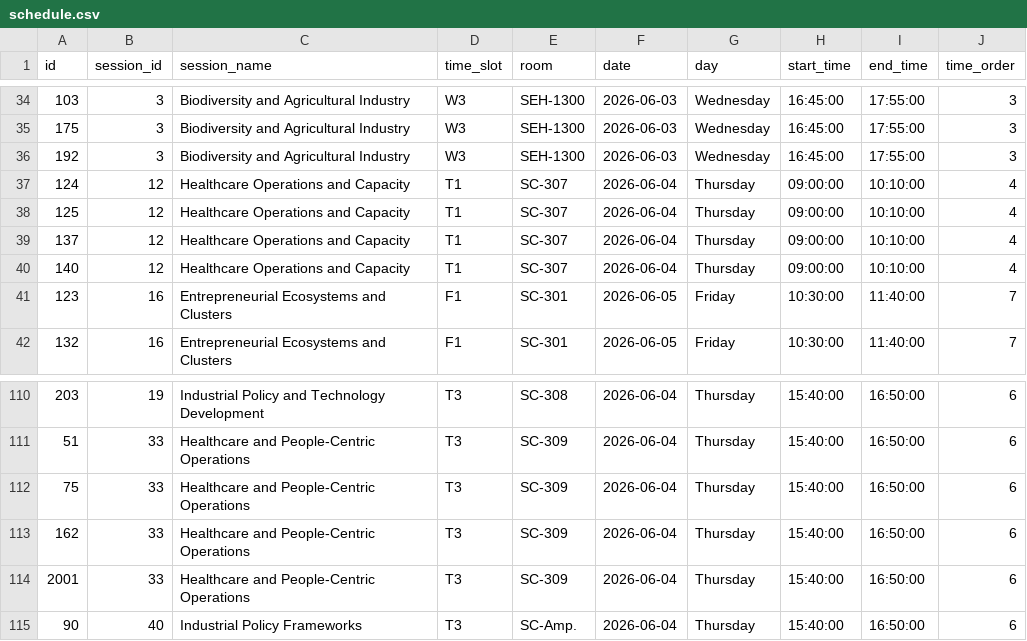
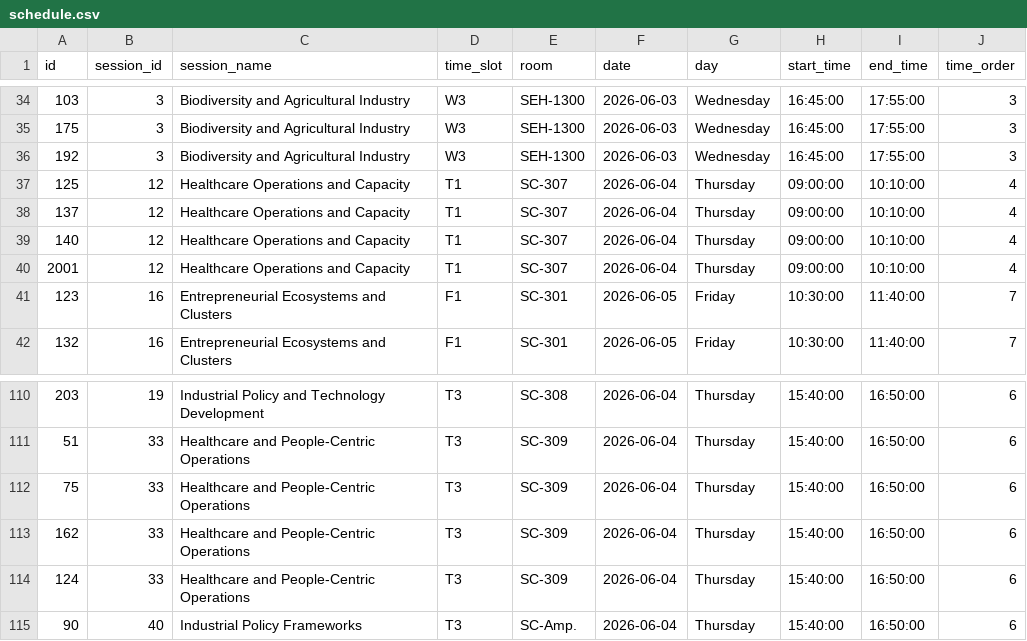
Before and after one commit to jhelvy/isa-2026-schedule, a CSV file: data/schedule.csv, drawn as a sheet; only a part is shown, gaps mark what is left out.

```diff
--- a/data/schedule.csv
+++ b/data/schedule.csv
@@ -36,3 +36,2 @@ id,session_id,session_name,time_slot,room,date,day,start_time,end_time,time_orde
 192,3,Biodiversity and Agricultural Industry,W3,SEH-1300,2026-06-03,Wednesday,16:45:00,17:55:00,3
-124,12,Healthcare Operations and Capacity,T1,SC-307,2026-06-04,Thursday,09:00:00,10:10:00,4
 125,12,Healthcare Operations and Capacity,T1,SC-307,2026-06-04,Thursday,09:00:00,10:10:00,4
@@ -40,2 +39,3 @@ id,session_id,session_name,time_slot,room,date,day,start_time,end_time,time_orde
 140,12,Healthcare Operations and Capacity,T1,SC-307,2026-06-04,Thursday,09:00:00,10:10:00,4
+2001,12,Healthcare Operations and Capacity,T1,SC-307,2026-06-04,Thursday,09:00:00,10:10:00,4
 123,16,Entrepreneurial Ecosystems and Clusters,F1,SC-301,2026-06-05,Friday,10:30:00,11:40:00,7
@@ -113,3 +113,3 @@ id,session_id,session_name,time_slot,room,date,day,start_time,end_time,time_orde
 162,33,Healthcare and People-Centric Operations,T3,SC-309,2026-06-04,Thursday,15:40:00,16:50:00,6
-2001,33,Healthcare and People-Centric Operations,T3,SC-309,2026-06-04,Thursday,15:40:00,16:50:00,6
+124,33,Healthcare and People-Centric Operations,T3,SC-309,2026-06-04,Thursday,15:40:00,16:50:00,6
 90,40,Industrial Policy Frameworks,T3,SC-Amp.,2026-06-04,Thursday,15:40:00,16:50:00,6
```
Also changed, not shown: data/session-chair-emails.csv, data/session-chairs.csv, 5 other files.
